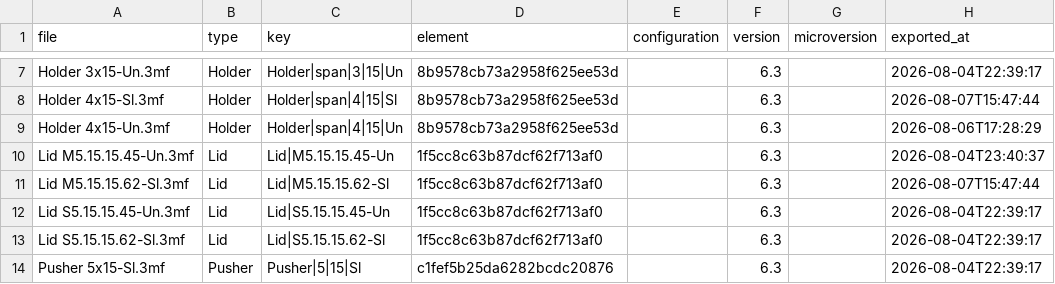
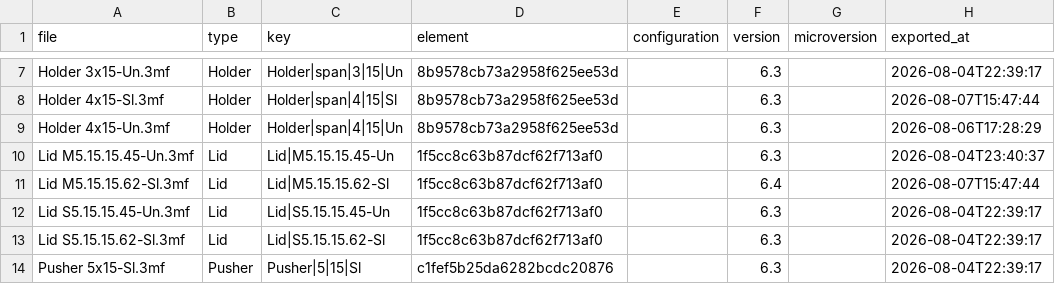
Before and after one commit to amertner/cardcascade, a CSV file: automation/state/Innovation.csv, drawn as a sheet; only a part is shown, gaps mark what is left out.

```diff
--- a/automation/state/Innovation.csv
+++ b/automation/state/Innovation.csv
@@ -10,3 +10,3 @@ Holder 4x15-Un.3mf,Holder,Holder|span|4|15|Un,8b9578cb73a2958f625ee53d,,6.3,,202
 Lid M5.15.15.45-Un.3mf,Lid,Lid|M5.15.15.45-Un,1f5cc8c63b87dcf62f713af0,,6.3,,2026-08-04T23:40:37
-Lid M5.15.15.62-Sl.3mf,Lid,Lid|M5.15.15.62-Sl,1f5cc8c63b87dcf62f713af0,,6.3,,2026-08-07T15:47:44
+Lid M5.15.15.62-Sl.3mf,Lid,Lid|M5.15.15.62-Sl,1f5cc8c63b87dcf62f713af0,,6.4,,2026-08-07T15:47:44
 Lid S5.15.15.45-Un.3mf,Lid,Lid|S5.15.15.45-Un,1f5cc8c63b87dcf62f713af0,,6.3,,2026-08-04T22:39:17
```
Also changed, not shown: 2 other files.
